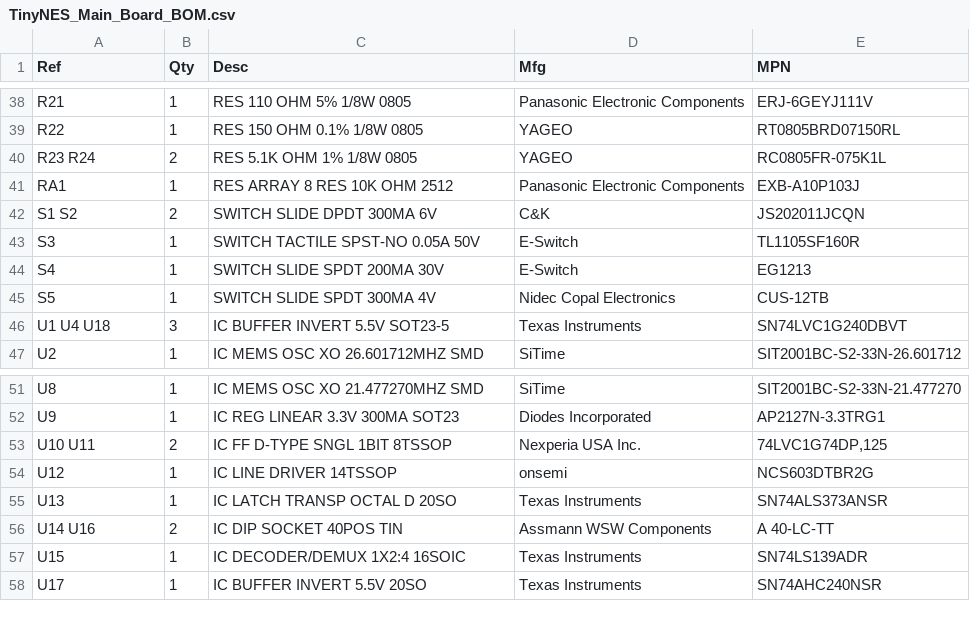
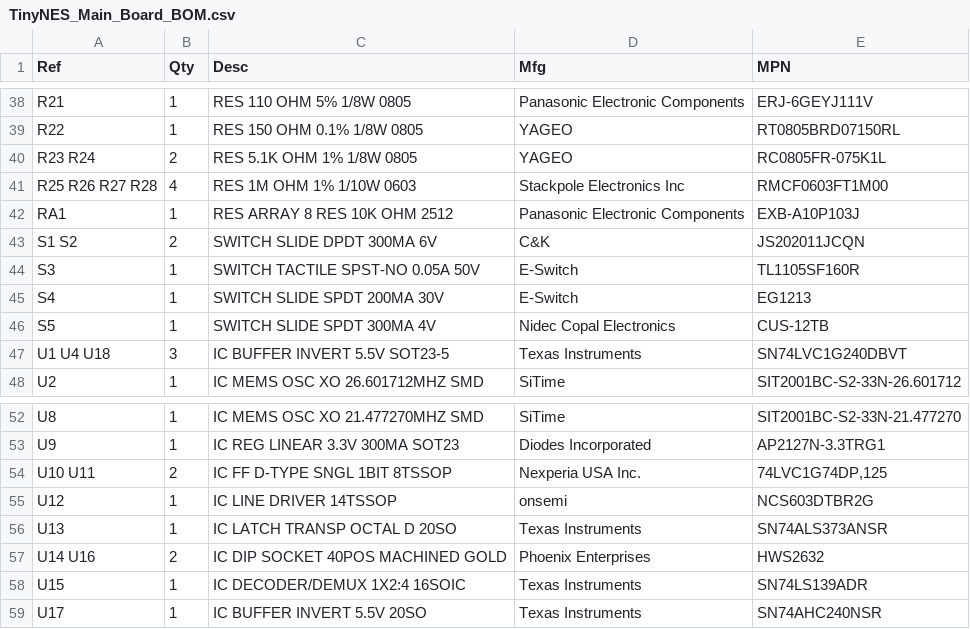
Before and after one commit to loglow/TinyNES, a CSV file: Main Board/TinyNES_Main_Board_BOM.csv, drawn as a sheet; only a part is shown, gaps mark what is left out.

```diff
--- a/Main Board/TinyNES_Main_Board_BOM.csv
+++ b/Main Board/TinyNES_Main_Board_BOM.csv
@@ -40,2 +40,3 @@ R22,1,RES 150 OHM 0.1% 1/8W 0805,YAGEO,RT0805BRD07150RL
 R23 R24,2,RES 5.1K OHM 1% 1/8W 0805,YAGEO,RC0805FR-075K1L
+R25 R26 R27 R28,4,RES 1M OHM 1% 1/10W 0603,Stackpole Electronics Inc,RMCF0603FT1M00
 RA1,1,RES ARRAY 8 RES 10K OHM 2512,Panasonic Electronic Components,EXB-A10P103J
@@ -55,3 +56,3 @@ U12,1,IC LINE DRIVER 14TSSOP,onsemi,NCS603DTBR2G
 U13,1,IC LATCH TRANSP OCTAL D 20SO,Texas Instruments,SN74ALS373ANSR
-U14 U16,2,IC DIP SOCKET 40POS TIN,Assmann WSW Components,A 40-LC-TT
+U14 U16,2,IC DIP SOCKET 40POS MACHINED GOLD,Phoenix Enterprises,HWS2632
 U15,1,IC DECODER/DEMUX 1X2:4 16SOIC,Texas Instruments,SN74LS139ADR
```
Also changed, not shown: Main Board/TinyNES_Main_Board_XYR.csv, 7 other files.
